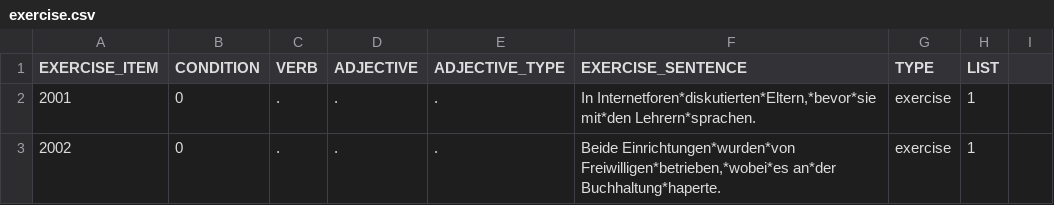
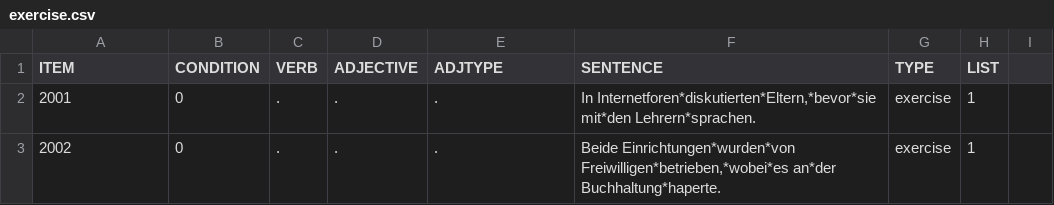
Before and after one commit to a-nap/spr-Chartreux, a CSV file: chunk_includes/exercise.csv, drawn as a sheet; only a part is shown.

Commit message:
Updated mock items and exercise

```diff
--- a/chunk_includes/exercise.csv
+++ b/chunk_includes/exercise.csv
@@ -1,2 +1,2 @@
-"EXERCISE_ITEM","CONDITION","VERB","ADJECTIVE","ADJECTIVE_TYPE","EXERCISE_SENTENCE","TYPE","LIST"
+"ITEM","CONDITION","VERB","ADJECTIVE","ADJTYPE","SENTENCE","TYPE","LIST"
 2001,0,".",".",".","In Internetforen*diskutierten*Eltern,*bevor*sie mit*den Lehrern*sprachen.","exercise",1
```
Also changed, not shown: 2 other files.
